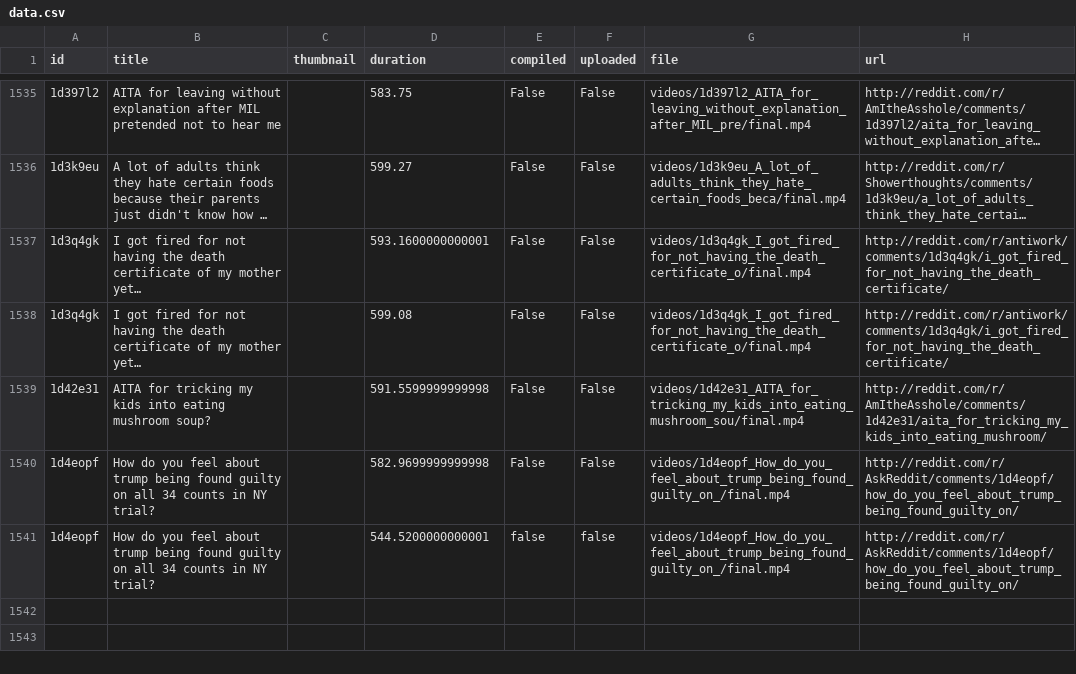
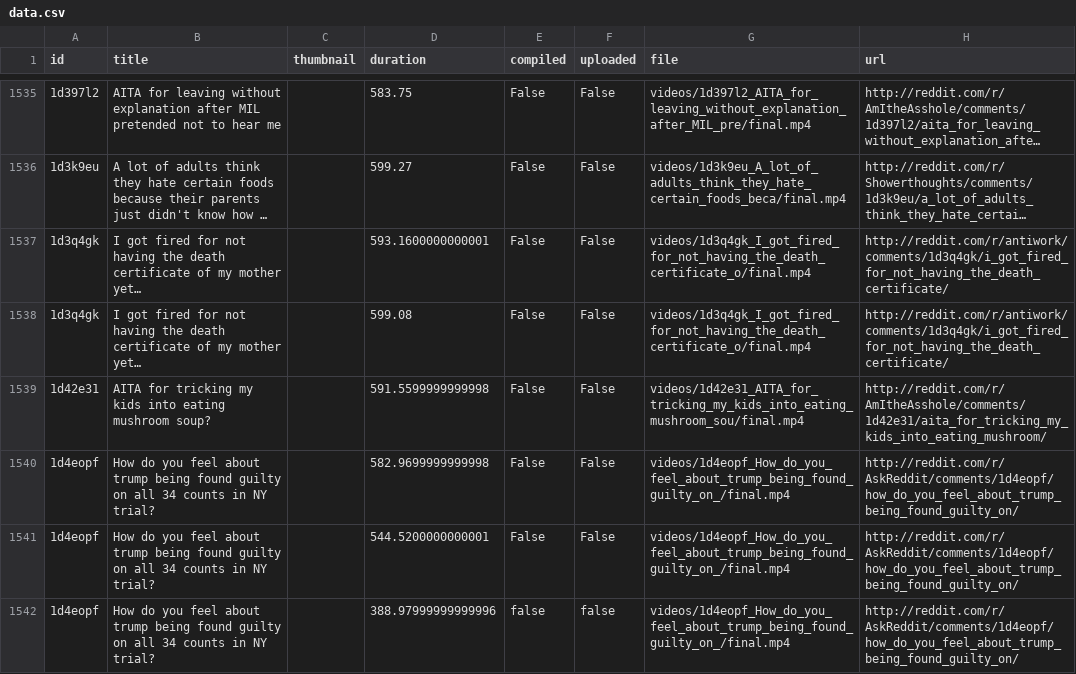
Before and after one commit to alexlaverty/python-reddit-youtube-bot, a CSV file: data.csv, drawn as a sheet; only a part is shown, gaps mark what is left out; long unchanged cells end in …; addresses are those after the commit; the diff names each change by its address in the sheet, - before the commit and + after, or states it on an @@ line.

```diff
--- a/data.csv
+++ b/data.csv
+row 1541: 1d4eopf | How do you feel about trump being found guilty on all 34 counts in NY trial? |  | 544.5200000000001 | False | False | videos/1d4eopf_How_do_you_feel_about_trump_being_found_guilty_on_/final.mp4 | http://reddit.com/r/AskReddit/comments/1d4eopf/how_do_you_feel_about_trump_being_found_guilty_on/
-D1542 (duration): 544.5200000000001
+D1542 (duration): 388.97999999999996
```
